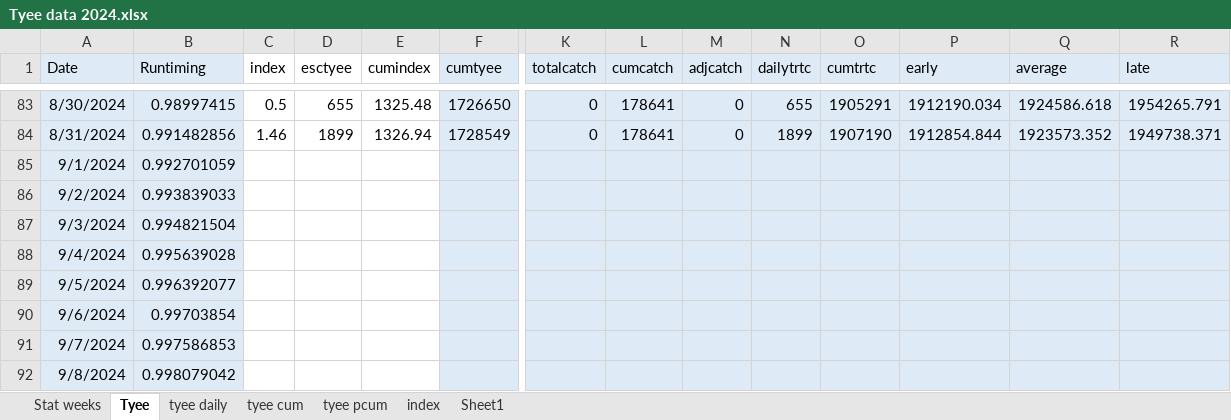
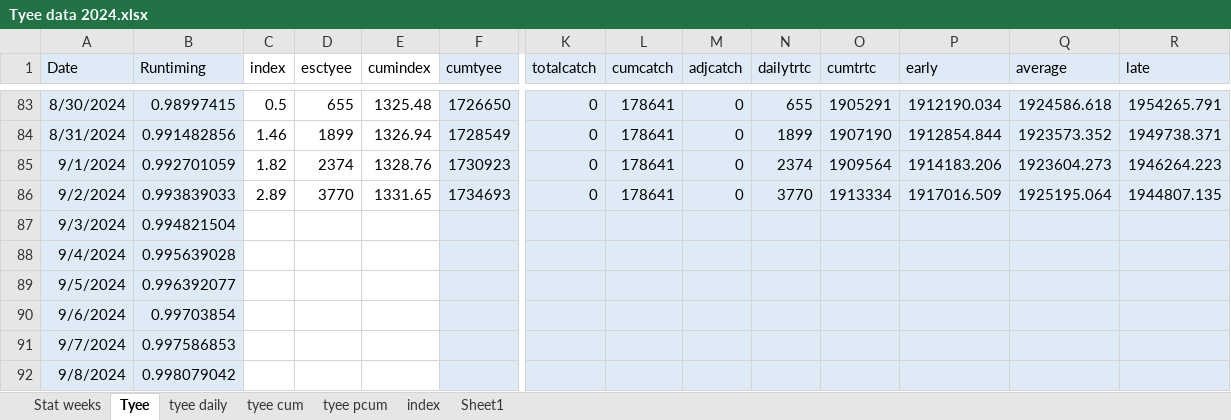
Before and after one commit to Coastland-Research/skeena-salmon-inseason-updates, an Excel workbook: data/Tyee data 2024.xlsx, sheet Tyee, drawn as a sheet; only a part is shown, gaps mark what is left out; values as stored, in another font and other column widths than the file's, no borders; the diff names each change by its address in the sheet, - before the commit and + after, or states it on an @@ line.

```diff
--- a/data/Tyee data 2024.xlsx (sheet Tyee)
+++ b/data/Tyee data 2024.xlsx (sheet Tyee)
-C85 (index): (empty)
+C85 (index): 1.82
-D85 (esctyee): (empty)
+D85 (esctyee): 2374
-E85 (cumindex): (empty)
+E85 (cumindex): 1328.76
-F85 (cumtyee): (empty)
+F85 (cumtyee): 1730923
-K85:K86 (totalcatch): (empty)
+K85:K86 (totalcatch): 0
-L85:L86 (cumcatch): (empty)
+L85:L86 (cumcatch): 178641
-M85:M86 (adjcatch): (empty)
+M85:M86 (adjcatch): 0
-N85 (dailytrtc): (empty)
+N85 (dailytrtc): 2374
-O85 (cumtrtc): (empty)
+O85 (cumtrtc): 1909564
-P85 (early): (empty)
+P85 (early): 1914183.206
-Q85 (average): (empty)
+Q85 (average): 1923604.273
-R85 (late): (empty)
+R85 (late): 1946264.223
-C86 (index): (empty)
+C86 (index): 2.89
-D86 (esctyee): (empty)
+D86 (esctyee): 3770
-E86 (cumindex): (empty)
+E86 (cumindex): 1331.65
-F86 (cumtyee): (empty)
+F86 (cumtyee): 1734693
-N86 (dailytrtc): (empty)
+N86 (dailytrtc): 3770
-O86 (cumtrtc): (empty)
+O86 (cumtrtc): 1913334
-P86 (early): (empty)
+P86 (early): 1917016.509
-Q86 (average): (empty)
+Q86 (average): 1925195.064
-R86 (late): (empty)
+R86 (late): 1944807.135
```
Also changed, not shown: sheet index, sheet tyee daily, sheet tyee cum, data/babine data 2024.xlsx, 36 other files.
